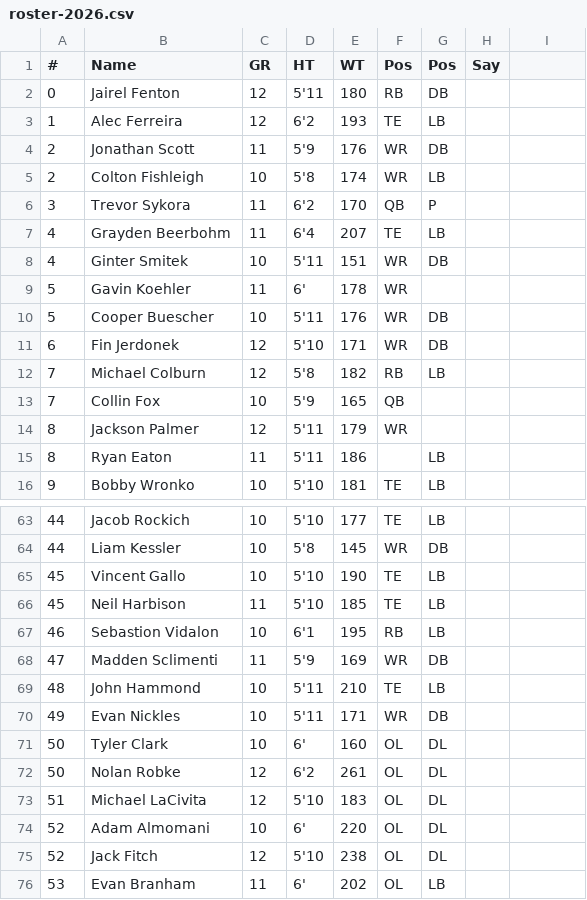
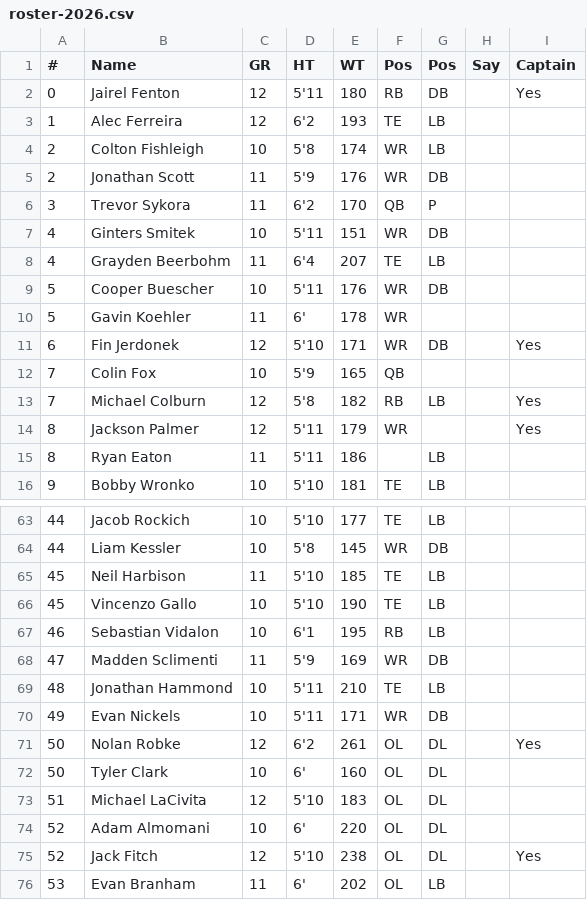
Before and after one commit to edskimin/AvonFootball2026, a CSV file: data/roster-2026.csv, drawn as a sheet; only a part is shown, gaps mark what is left out; the diff covers the shown part only.

```diff
--- a/data/roster-2026.csv
+++ b/data/roster-2026.csv
@@ -1,2 +1,2 @@
-#,Name,GR,HT,WT,Pos,Pos,Say
-0,Jairel Fenton,12,5'11,180,RB,DB,
+#,Name,GR,HT,WT,Pos,Pos,Say,Captain
+0,Jairel Fenton,12,5'11,180,RB,DB,,Yes
@@ -3,0 +4 @@
+2,Colton Fishleigh,10,5'8,174,WR,LB,,
@@ -5 +5,0 @@
-2,Colton Fishleigh,10,5'8,174,WR,LB,
@@ -6,0 +7 @@
+4,Ginters Smitek,10,5'11,151,WR,DB,,
@@ -8 +9 @@
-4,Ginter Smitek,10,5'11,151,WR,DB,
+5,Cooper Buescher,10,5'11,176,WR,DB,,
@@ -10,5 +11,4 @@
-5,Cooper Buescher,10,5'11,176,WR,DB,
-6,Fin Jerdonek,12,5'10,171,WR,DB,
-7,Michael Colburn,12,5'8,182,RB,LB,
-7,Collin Fox,10,5'9,165,QB,,
-8,Jackson Palmer,12,5'11,179,WR,,
+6,Fin Jerdonek,12,5'10,171,WR,DB,,Yes
+7,Colin Fox,10,5'9,165,QB,,,
+7,Michael Colburn,12,5'8,182,RB,LB,,Yes
+8,Jackson Palmer,12,5'11,179,WR,,,Yes
@@ -65 +64,0 @@
-45,Vincent Gallo,10,5'10,190,TE,LB,
@@ -67 +66,2 @@
-46,Sebastion Vidalon,10,6'1,195,RB,LB,
+45,Vincenzo Gallo,10,5'10,190,TE,LB,,
+46,Sebastian Vidalon,10,6'1,195,RB,LB,,
@@ -69,2 +69,3 @@
-48,John Hammond,10,5'11,210,TE,LB,
-49,Evan Nickles,10,5'11,171,WR,DB,
+48,Jonathan Hammond,10,5'11,210,TE,LB,,
+49,Evan Nickels,10,5'11,171,WR,DB,,
+50,Nolan Robke,12,6'2,261,OL,DL,,Yes
@@ -72 +72,0 @@
-50,Nolan Robke,12,6'2,261,OL,DL,
@@ -75 +75 @@
-52,Jack Fitch,12,5'10,238,OL,DL,
+52,Jack Fitch,12,5'10,238,OL,DL,,Yes
```
Also changed, not shown: 1 added row, 1 removed row, 2 moved rows and 13 edited cells elsewhere in this file, 31 other files.
